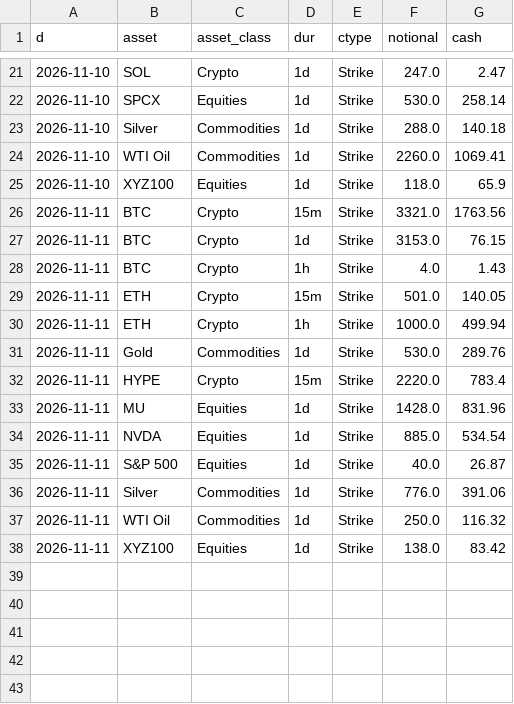
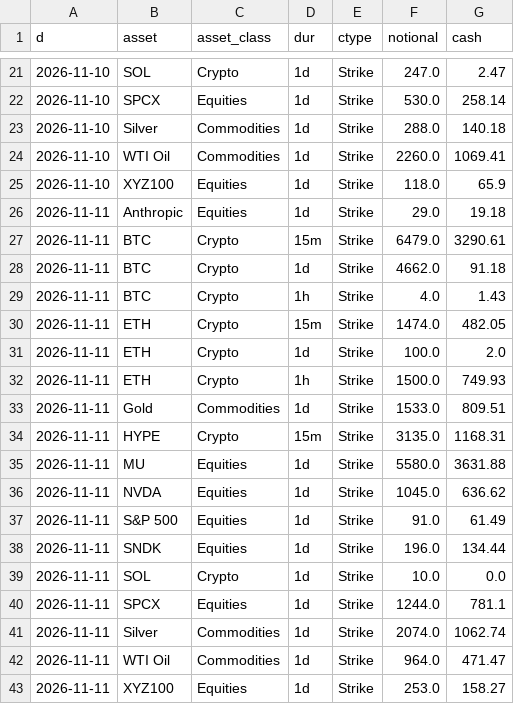
Before and after one commit to coreyjoshuamiller/prediction-market-public-metrics, a CSV file: data/hyperliquid_volume_daily.csv, drawn as a sheet; only a part is shown, gaps mark what is left out.

```diff
--- a/data/hyperliquid_volume_daily.csv
+++ b/data/hyperliquid_volume_daily.csv
@@ -25,14 +25,19 @@ d,asset,asset_class,dur,ctype,notional,cash
 2026-11-10,XYZ100,Equities,1d,Strike,118.0,65.9
-2026-11-11,BTC,Crypto,15m,Strike,3321.0,1763.56
-2026-11-11,BTC,Crypto,1d,Strike,3153.0,76.15
+2026-11-11,Anthropic,Equities,1d,Strike,29.0,19.18
+2026-11-11,BTC,Crypto,15m,Strike,6479.0,3290.61
+2026-11-11,BTC,Crypto,1d,Strike,4662.0,91.18
 2026-11-11,BTC,Crypto,1h,Strike,4.0,1.43
-2026-11-11,ETH,Crypto,15m,Strike,501.0,140.05
-2026-11-11,ETH,Crypto,1h,Strike,1000.0,499.94
-2026-11-11,Gold,Commodities,1d,Strike,530.0,289.76
-2026-11-11,HYPE,Crypto,15m,Strike,2220.0,783.4
-2026-11-11,MU,Equities,1d,Strike,1428.0,831.96
-2026-11-11,NVDA,Equities,1d,Strike,885.0,534.54
-2026-11-11,S&P 500,Equities,1d,Strike,40.0,26.87
-2026-11-11,Silver,Commodities,1d,Strike,776.0,391.06
-2026-11-11,WTI Oil,Commodities,1d,Strike,250.0,116.32
-2026-11-11,XYZ100,Equities,1d,Strike,138.0,83.42
+2026-11-11,ETH,Crypto,15m,Strike,1474.0,482.05
+2026-11-11,ETH,Crypto,1d,Strike,100.0,2.0
+2026-11-11,ETH,Crypto,1h,Strike,1500.0,749.93
+2026-11-11,Gold,Commodities,1d,Strike,1533.0,809.51
+2026-11-11,HYPE,Crypto,15m,Strike,3135.0,1168.31
+2026-11-11,MU,Equities,1d,Strike,5580.0,3631.88
+2026-11-11,NVDA,Equities,1d,Strike,1045.0,636.62
+2026-11-11,S&P 500,Equities,1d,Strike,91.0,61.49
+2026-11-11,SNDK,Equities,1d,Strike,196.0,134.44
+2026-11-11,SOL,Crypto,1d,Strike,10.0,0.0
+2026-11-11,SPCX,Equities,1d,Strike,1244.0,781.1
+2026-11-11,Silver,Commodities,1d,Strike,2074.0,1062.74
+2026-11-11,WTI Oil,Commodities,1d,Strike,964.0,471.47
+2026-11-11,XYZ100,Equities,1d,Strike,253.0,158.27
```
Also changed, not shown: 3 other files.
